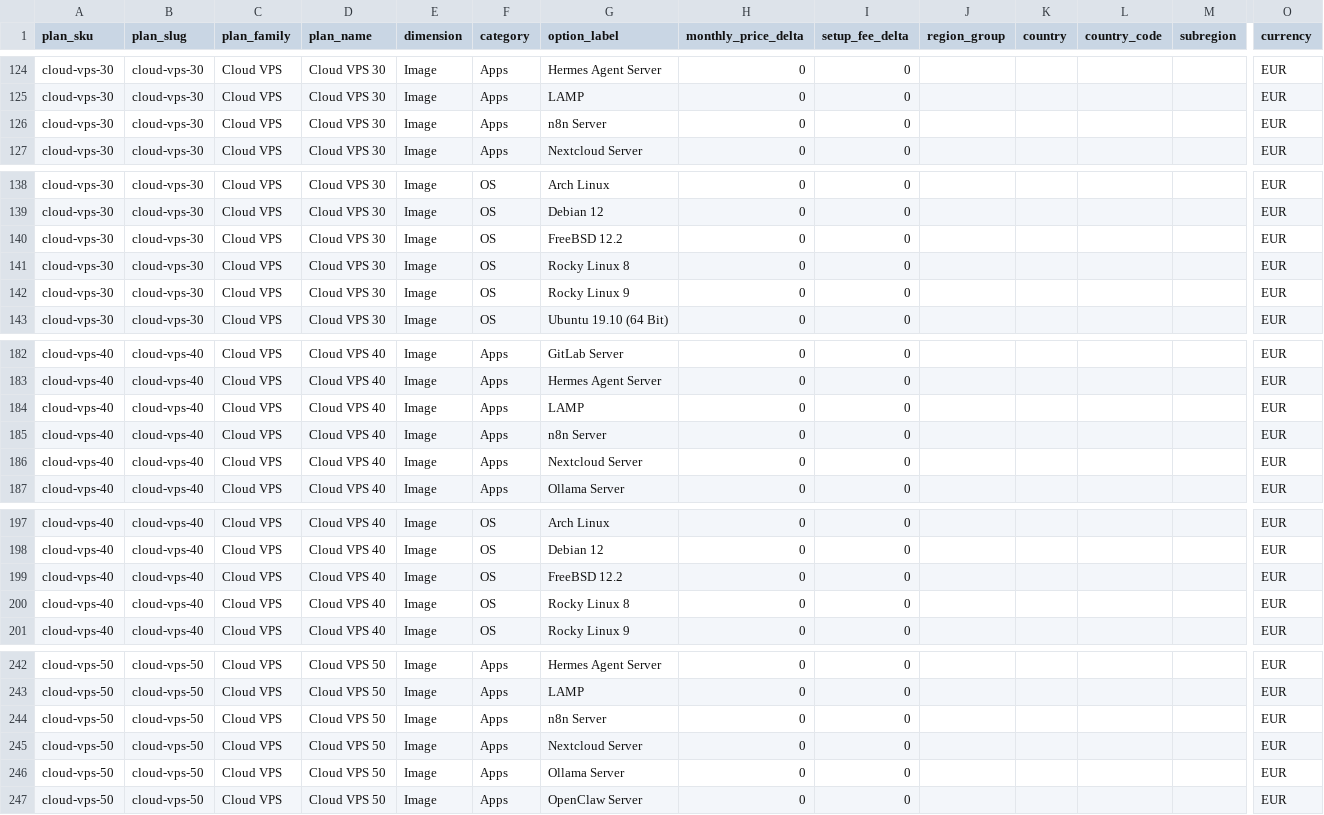
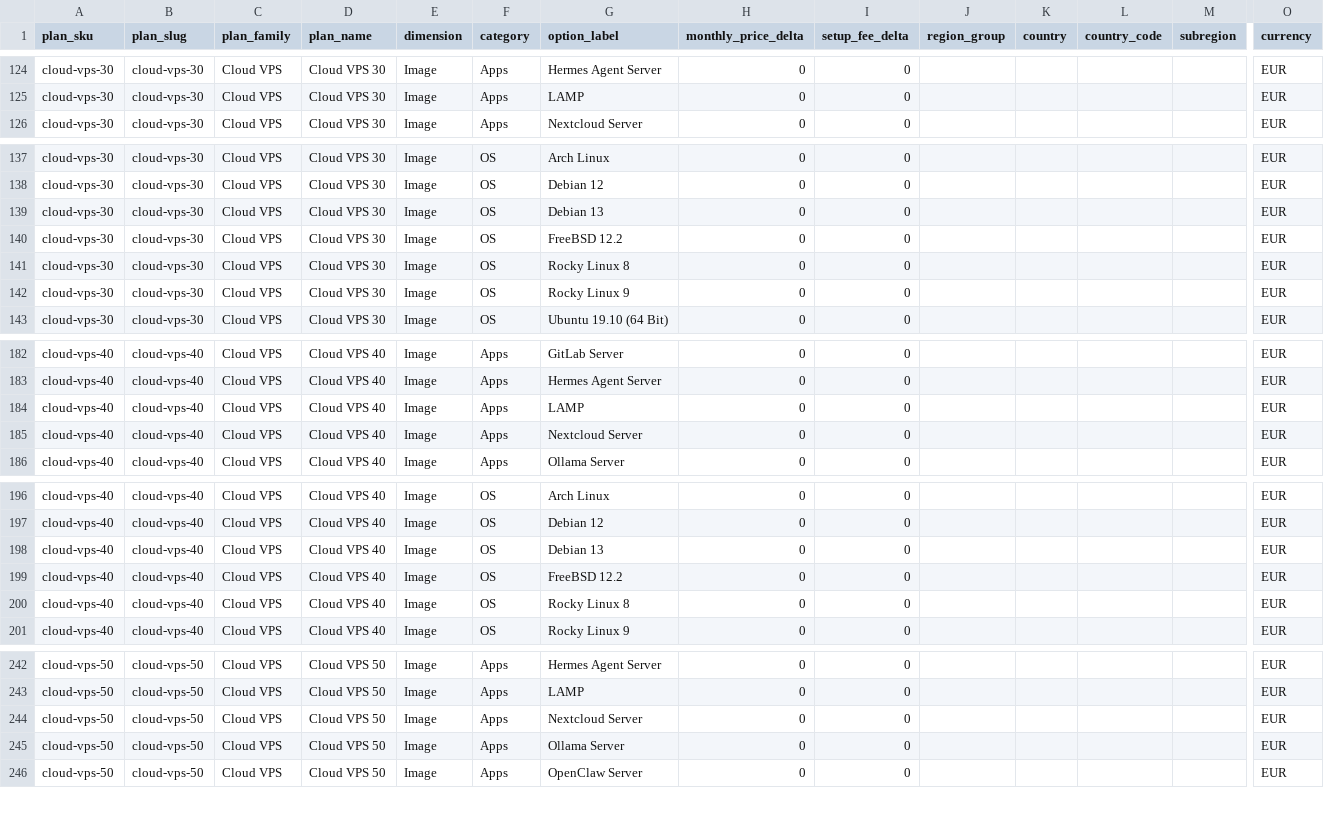
Before and after one commit to securiace-dev/contabo-pricing-scraper, a CSV file: data/output/contabo_option_catalog.csv, drawn as a sheet; only a part is shown, gaps mark what is left out; removed rows and columns are numbered as before the commit, all else as after; rows hold the shown columns only; the diff covers the shown part only; the diff names each change by its address in the sheet, - before the commit and + after, or states it on an @@ line.

```diff
--- a/data/output/contabo_option_catalog.csv
+++ b/data/output/contabo_option_catalog.csv
-row 126: cloud-vps-30 | cloud-vps-30 | Cloud VPS | Cloud VPS 30 | Image | Apps | n8n Server | 0 | 0 |  |  |  |  | EUR
+row 139: cloud-vps-30 | cloud-vps-30 | Cloud VPS | Cloud VPS 30 | Image | OS | Debian 13 | 0 | 0 |  |  |  |  | EUR
-row 185: cloud-vps-40 | cloud-vps-40 | Cloud VPS | Cloud VPS 40 | Image | Apps | n8n Server | 0 | 0 |  |  |  |  | EUR
+row 198: cloud-vps-40 | cloud-vps-40 | Cloud VPS | Cloud VPS 40 | Image | OS | Debian 13 | 0 | 0 |  |  |  |  | EUR
-row 244: cloud-vps-50 | cloud-vps-50 | Cloud VPS | Cloud VPS 50 | Image | Apps | n8n Server | 0 | 0 |  |  |  |  | EUR
```
Also changed, not shown: 5 added rows and 6 removed rows elsewhere in this file, data/output/contabo_base_plans.csv, 9 other files.
